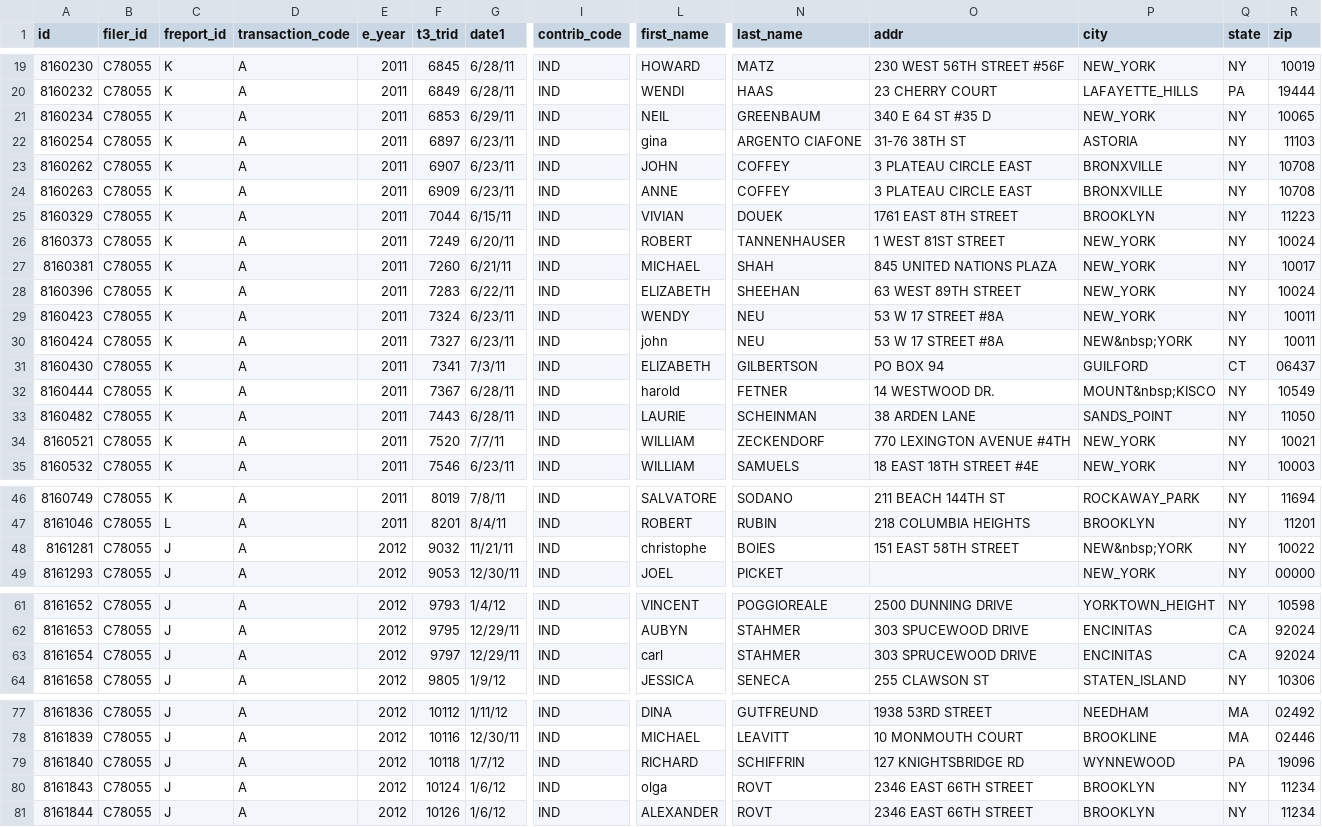
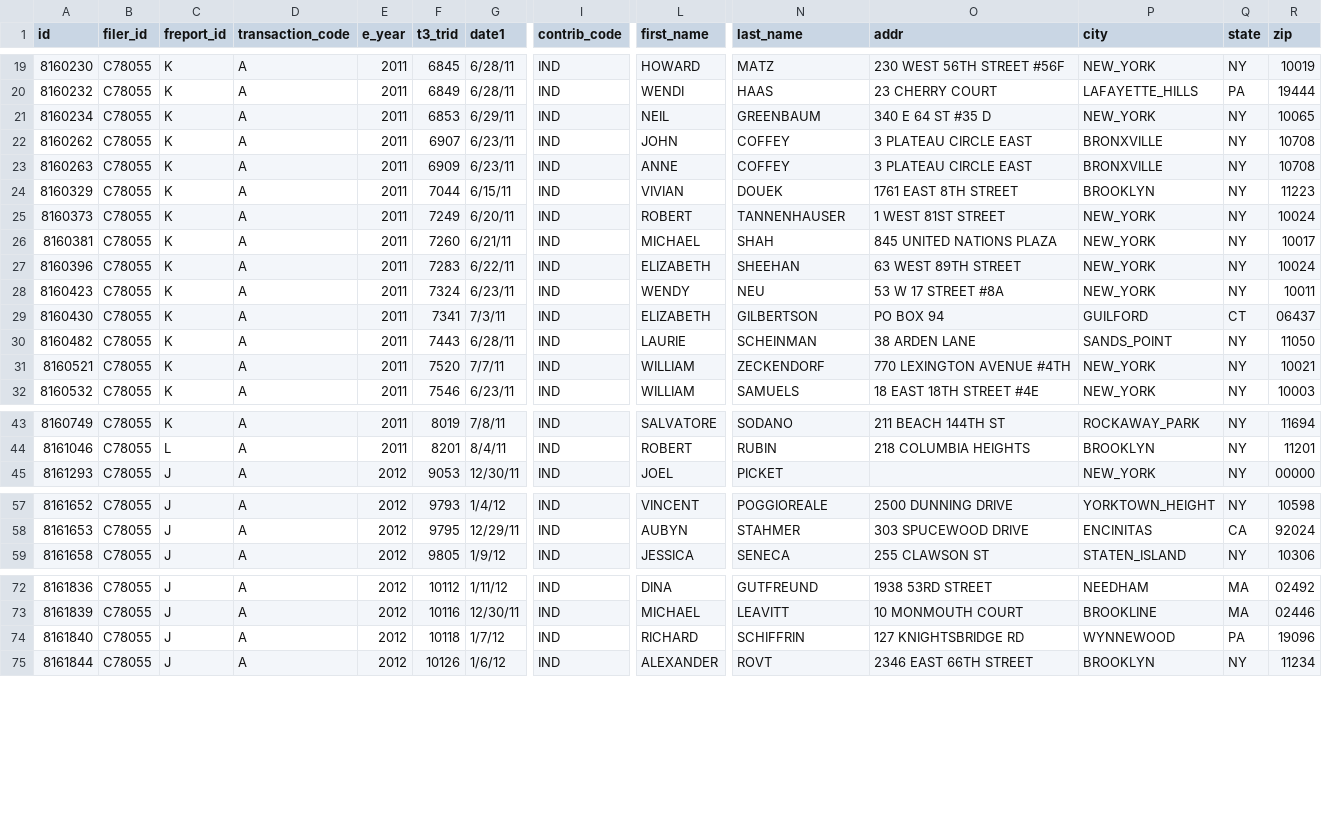
Before and after one commit to yhy6f/dataCleaning_adjAssignment, a CSV file: data/cleanme-clean.csv, drawn as a sheet; only a part is shown, gaps mark what is left out; rows hold the shown columns only; the diff names each change by its address in the sheet, - before the commit and + after, or states it on an @@ line.

```diff
--- a/data/cleanme-clean.csv
+++ b/data/cleanme-clean.csv
-row 22: 8160254 | C78055 | K | A | 2011 | 6897 | 6/23/11 | IND | gina | ARGENTO CIAFONE | 31-76 38TH ST | ASTORIA | NY | 11103
-row 30: 8160424 | C78055 | K | A | 2011 | 7327 | 6/23/11 | IND | john | NEU | 53 W 17 STREET #8A | NEW&nbsp;YORK | NY | 10011
-row 32: 8160444 | C78055 | K | A | 2011 | 7367 | 6/28/11 | IND | harold | FETNER | 14 WESTWOOD DR. | MOUNT&nbsp;KISCO | NY | 10549
-row 48: 8161281 | C78055 | J | A | 2012 | 9032 | 11/21/11 | IND | christophe | BOIES | 151 EAST 58TH STREET | NEW&nbsp;YORK | NY | 10022
-row 63: 8161654 | C78055 | J | A | 2012 | 9797 | 12/29/11 | IND | carl | STAHMER | 303 SPRUCEWOOD DRIVE | ENCINITAS | CA | 92024
-row 80: 8161843 | C78055 | J | A | 2012 | 10124 | 1/6/12 | IND | olga | ROVT | 2346 EAST 66TH STREET | BROOKLYN | NY | 11234
```
Also changed, not shown: 2 other files.
